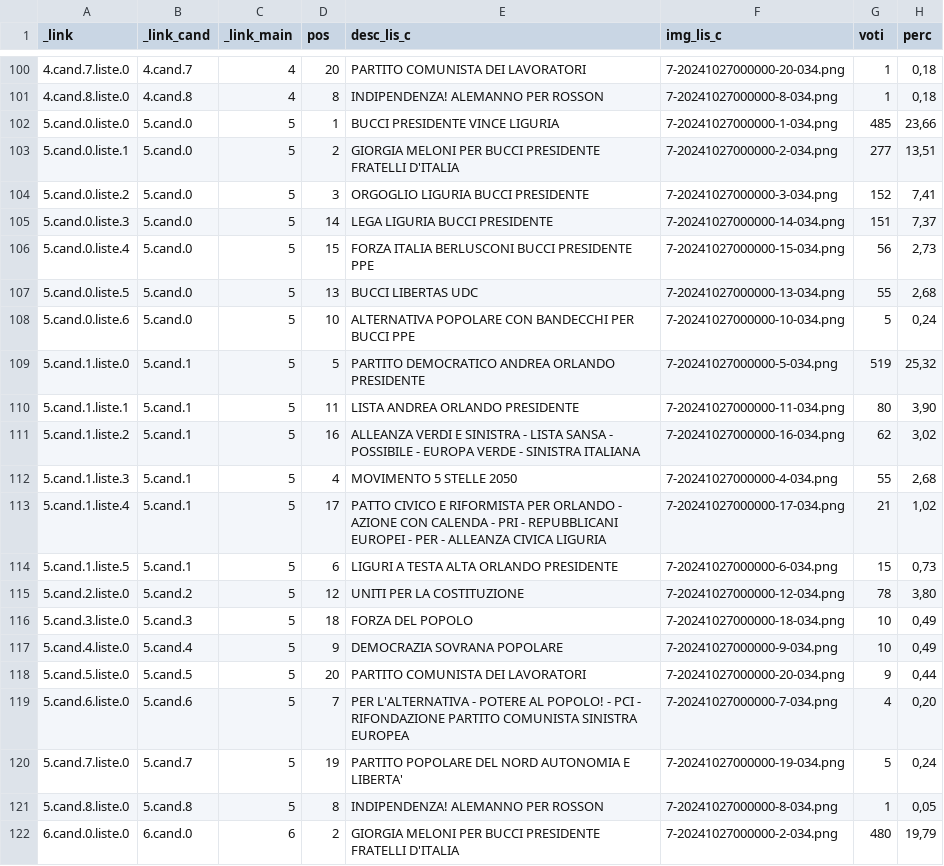
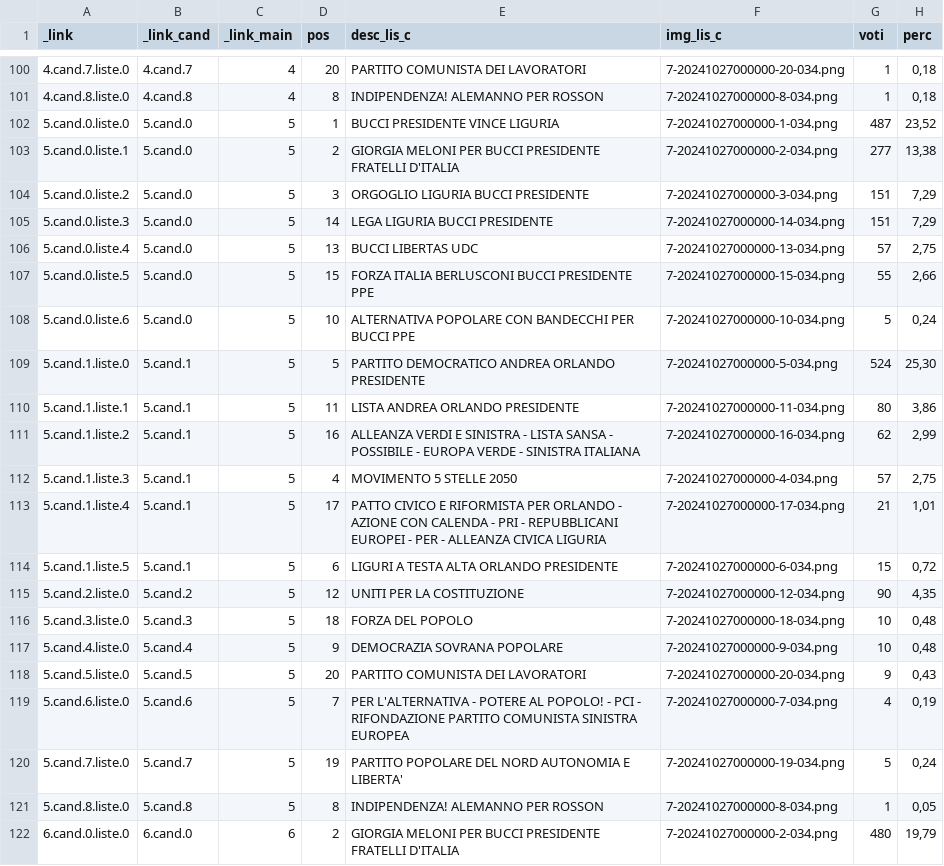
Before and after one commit to ondata/elezioni_regionali_liguria_2024, a CSV file: dati/comune/scrutini_risultati/csv/cand_liste.csv, drawn as a sheet; only a part is shown, gaps mark what is left out; the diff covers the shown part only.

```diff
--- a/dati/comune/scrutini_risultati/csv/cand_liste.csv
+++ b/dati/comune/scrutini_risultati/csv/cand_liste.csv
@@ -101,20 +101,20 @@ _link,_link_cand,_link_main,pos,desc_lis_c,img_lis_c,voti,perc
 4.cand.8.liste.0,4.cand.8,4,8,INDIPENDENZA! ALEMANNO PER ROSSON,7-20241027000000-8-034.png,1,"0,18"
-5.cand.0.liste.0,5.cand.0,5,1,BUCCI PRESIDENTE VINCE LIGURIA,7-20241027000000-1-034.png,485,"23,66"
-5.cand.0.liste.1,5.cand.0,5,2,GIORGIA MELONI PER BUCCI PRESIDENTE FRATELLI D'ITALIA,7-20241027000000-2-034.png,277,"13,51"
-5.cand.0.liste.2,5.cand.0,5,3,ORGOGLIO LIGURIA BUCCI PRESIDENTE,7-20241027000000-3-034.png,152,"7,41"
-5.cand.0.liste.3,5.cand.0,5,14,LEGA LIGURIA BUCCI PRESIDENTE,7-20241027000000-14-034.png,151,"7,37"
-5.cand.0.liste.4,5.cand.0,5,15,FORZA ITALIA BERLUSCONI BUCCI PRESIDENTE PPE,7-20241027000000-15-034.png,56,"2,73"
-5.cand.0.liste.5,5.cand.0,5,13,BUCCI LIBERTAS UDC,7-20241027000000-13-034.png,55,"2,68"
+5.cand.0.liste.0,5.cand.0,5,1,BUCCI PRESIDENTE VINCE LIGURIA,7-20241027000000-1-034.png,487,"23,52"
+5.cand.0.liste.1,5.cand.0,5,2,GIORGIA MELONI PER BUCCI PRESIDENTE FRATELLI D'ITALIA,7-20241027000000-2-034.png,277,"13,38"
+5.cand.0.liste.2,5.cand.0,5,3,ORGOGLIO LIGURIA BUCCI PRESIDENTE,7-20241027000000-3-034.png,151,"7,29"
+5.cand.0.liste.3,5.cand.0,5,14,LEGA LIGURIA BUCCI PRESIDENTE,7-20241027000000-14-034.png,151,"7,29"
+5.cand.0.liste.4,5.cand.0,5,13,BUCCI LIBERTAS UDC,7-20241027000000-13-034.png,57,"2,75"
+5.cand.0.liste.5,5.cand.0,5,15,FORZA ITALIA BERLUSCONI BUCCI PRESIDENTE PPE,7-20241027000000-15-034.png,55,"2,66"
 5.cand.0.liste.6,5.cand.0,5,10,ALTERNATIVA POPOLARE CON BANDECCHI PER BUCCI PPE,7-20241027000000-10-034.png,5,"0,24"
-5.cand.1.liste.0,5.cand.1,5,5,PARTITO DEMOCRATICO ANDREA ORLANDO PRESIDENTE,7-20241027000000-5-034.png,519,"25,32"
-5.cand.1.liste.1,5.cand.1,5,11,LISTA ANDREA ORLANDO PRESIDENTE,7-20241027000000-11-034.png,80,"3,90"
-5.cand.1.liste.2,5.cand.1,5,16,ALLEANZA VERDI E SINISTRA - LISTA SANSA - POSSIBILE - EUROPA VERDE - SINISTRA ITALIANA,7-20241027000000-16-034.png,62,"3,02"
-5.cand.1.liste.3,5.cand.1,5,4,MOVIMENTO 5 STELLE 2050,7-20241027000000-4-034.png,55,"2,68"
-5.cand.1.liste.4,5.cand.1,5,17,PATTO CIVICO E RIFORMISTA PER ORLANDO - AZIONE CON CALENDA - PRI - REPUBBLICANI EUROPEI - PER - ALLEANZA CIVICA LIGURIA,7-20241027000000-17-034.png,21,"1,02"
-5.cand.1.liste.5,5.cand.1,5,6,LIGURI A TESTA ALTA ORLANDO PRESIDENTE,7-20241027000000-6-034.png,15,"0,73"
-5.cand.2.liste.0,5.cand.2,5,12,UNITI PER LA COSTITUZIONE,7-20241027000000-12-034.png,78,"3,80"
-5.cand.3.liste.0,5.cand.3,5,18,FORZA DEL POPOLO,7-20241027000000-18-034.png,10,"0,49"
-5.cand.4.liste.0,5.cand.4,5,9,DEMOCRAZIA SOVRANA POPOLARE,7-20241027000000-9-034.png,10,"0,49"
-5.cand.5.liste.0,5.cand.5,5,20,PARTITO COMUNISTA DEI LAVORATORI,7-20241027000000-20-034.png,9,"0,44"
-5.cand.6.liste.0,5.cand.6,5,7,PER L'ALTERNATIVA - POTERE AL POPOLO! - PCI - RIFONDAZIONE PARTITO COMUNISTA SINISTRA EUROPEA,7-20241027000000-7-034.png,4,"0,20"
+5.cand.1.liste.0,5.cand.1,5,5,PARTITO DEMOCRATICO ANDREA ORLANDO PRESIDENTE,7-20241027000000-5-034.png,524,"25,30"
+5.cand.1.liste.1,5.cand.1,5,11,LISTA ANDREA ORLANDO PRESIDENTE,7-20241027000000-11-034.png,80,"3,86"
+5.cand.1.liste.2,5.cand.1,5,16,ALLEANZA VERDI E SINISTRA - LISTA SANSA - POSSIBILE - EUROPA VERDE - SINISTRA ITALIANA,7-20241027000000-16-034.png,62,"2,99"
+5.cand.1.liste.3,5.cand.1,5,4,MOVIMENTO 5 STELLE 2050,7-20241027000000-4-034.png,57,"2,75"
+5.cand.1.liste.4,5.cand.1,5,17,PATTO CIVICO E RIFORMISTA PER ORLANDO - AZIONE CON CALENDA - PRI - REPUBBLICANI EUROPEI - PER - ALLEANZA CIVICA LIGURIA,7-20241027000000-17-034.png,21,"1,01"
+5.cand.1.liste.5,5.cand.1,5,6,LIGURI A TESTA ALTA ORLANDO PRESIDENTE,7-20241027000000-6-034.png,15,"0,72"
+5.cand.2.liste.0,5.cand.2,5,12,UNITI PER LA COSTITUZIONE,7-20241027000000-12-034.png,90,"4,35"
+5.cand.3.liste.0,5.cand.3,5,18,FORZA DEL POPOLO,7-20241027000000-18-034.png,10,"0,48"
+5.cand.4.liste.0,5.cand.4,5,9,DEMOCRAZIA SOVRANA POPOLARE,7-20241027000000-9-034.png,10,"0,48"
+5.cand.5.liste.0,5.cand.5,5,20,PARTITO COMUNISTA DEI LAVORATORI,7-20241027000000-20-034.png,9,"0,43"
+5.cand.6.liste.0,5.cand.6,5,7,PER L'ALTERNATIVA - POTERE AL POPOLO! - PCI - RIFONDAZIONE PARTITO COMUNISTA SINISTRA EUROPEA,7-20241027000000-7-034.png,4,"0,19"
 5.cand.7.liste.0,5.cand.7,5,19,PARTITO POPOLARE DEL NORD AUTONOMIA E LIBERTA',7-20241027000000-19-034.png,5,"0,24"
```
Also changed, not shown: 16 edited cells elsewhere in this file, dati/comune/scrutini_preferenze/csv/liste.csv, dati/comune/scrutini_risultati/csv/cand.csv, 13 other files.
